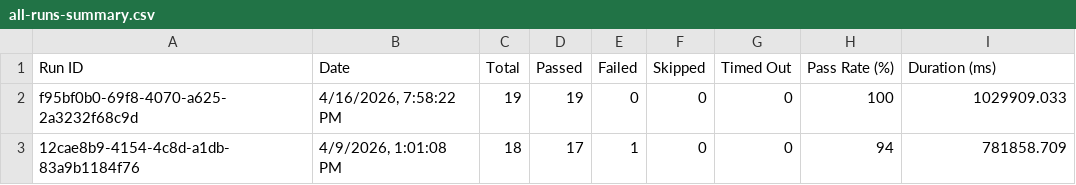
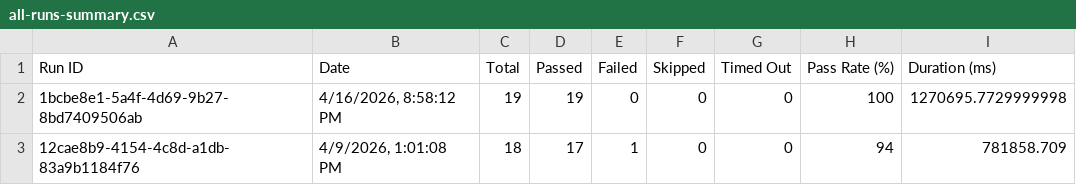
Before and after one commit to saira-uwc/asksam-playwright-reports, a CSV file: exports/all-runs-summary.csv, drawn as a sheet.

```diff
--- a/exports/all-runs-summary.csv
+++ b/exports/all-runs-summary.csv
@@ -1,3 +1,3 @@
 Run ID,Date,Total,Passed,Failed,Skipped,Timed Out,Pass Rate (%),Duration (ms)
-"f95bf0b0-69f8-4070-a625-2a3232f68c9d","4/16/2026, 7:58:22 PM",19,19,0,0,0,100,1029909.033
+"1bcbe8e1-5a4f-4d69-9b27-8bd7409506ab","4/16/2026, 8:58:12 PM",19,19,0,0,0,100,1270695.7729999998
 "12cae8b9-4154-4c8d-a1db-83a9b1184f76","4/9/2026, 1:01:08 PM",18,17,1,0,0,94,781858.709
```
Also changed, not shown: exports/current-run.csv, 3 other files.
